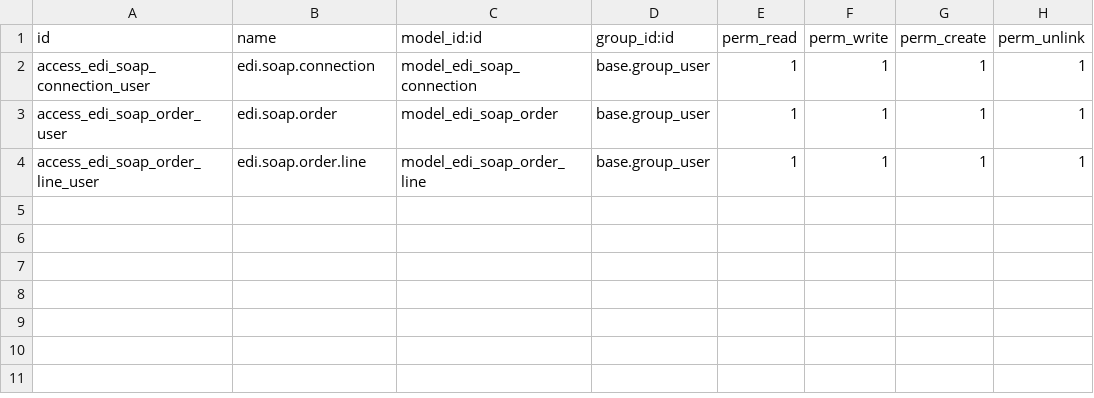
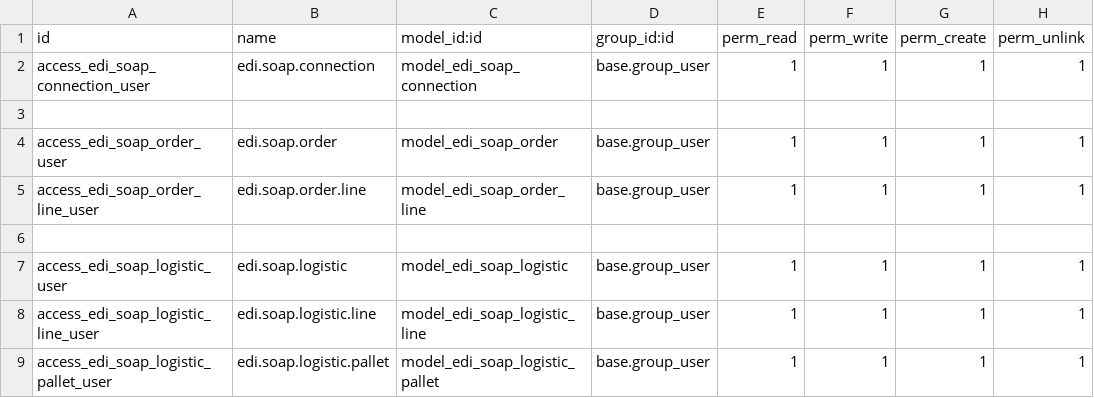
Before and after one commit to Micronaet/micronaet-trip, a CSV file: account_trip_edi_soap/security/ir.model.access.csv, drawn as a sheet.

Commit message:
start adding logistic part

```diff
--- a/account_trip_edi_soap/security/ir.model.access.csv
+++ b/account_trip_edi_soap/security/ir.model.access.csv
@@ -2,3 +2,8 @@
 access_edi_soap_connection_user,edi.soap.connection,model_edi_soap_connection,base.group_user,1,1,1,1
+
 access_edi_soap_order_user,edi.soap.order,model_edi_soap_order,base.group_user,1,1,1,1
 access_edi_soap_order_line_user,edi.soap.order.line,model_edi_soap_order_line,base.group_user,1,1,1,1
+
+access_edi_soap_logistic_user,edi.soap.logistic,model_edi_soap_logistic,base.group_user,1,1,1,1
+access_edi_soap_logistic_line_user,edi.soap.logistic.line,model_edi_soap_logistic_line,base.group_user,1,1,1,1
+access_edi_soap_logistic_pallet_user,edi.soap.logistic.pallet,model_edi_soap_logistic_pallet,base.group_user,1,1,1,1
```
Also changed, not shown: 2 other files.
